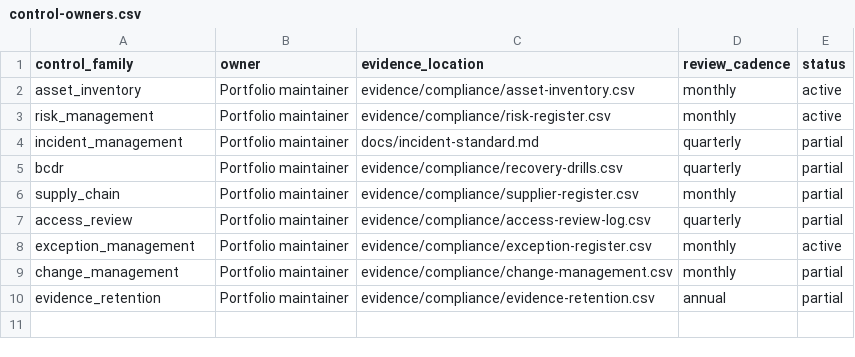
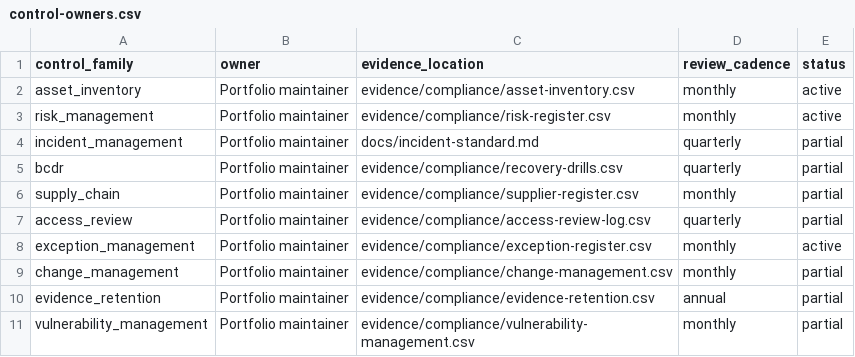
Before and after one commit to OgeonX-Ai/cas-workstation, a CSV file: evidence/compliance/control-owners.csv, drawn as a sheet.

```diff
--- a/evidence/compliance/control-owners.csv
+++ b/evidence/compliance/control-owners.csv
@@ -10 +10,2 @@ change_management,Portfolio maintainer,evidence/compliance/change-management.csv
 evidence_retention,Portfolio maintainer,evidence/compliance/evidence-retention.csv,annual,partial
+vulnerability_management,Portfolio maintainer,evidence/compliance/vulnerability-management.csv,monthly,partial
```
Also changed, not shown: evidence/compliance/control-crosswalk.csv, evidence/compliance/evidence-retention.csv, 19 other files.
